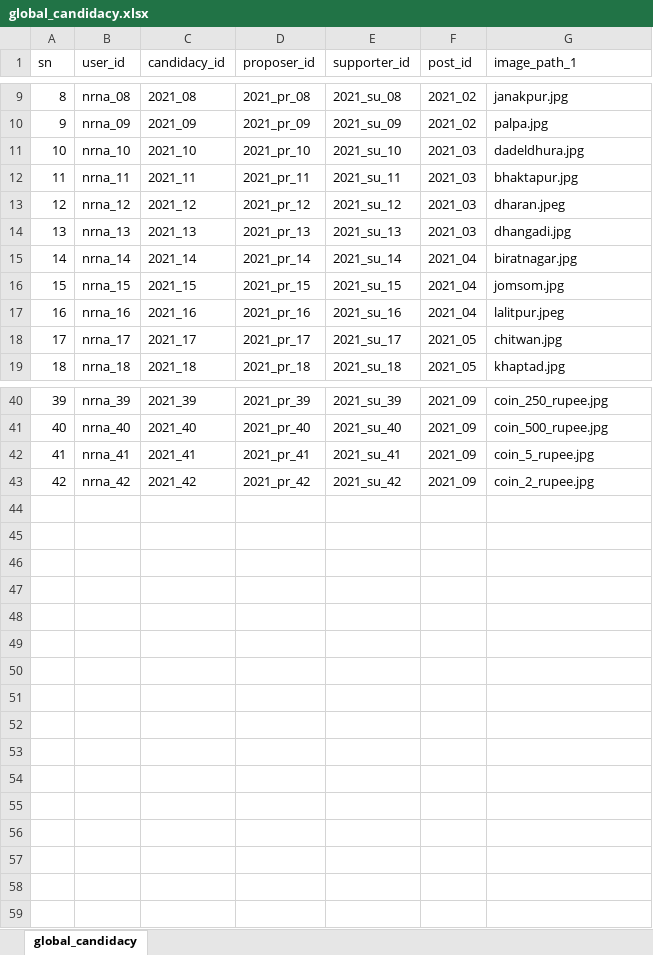
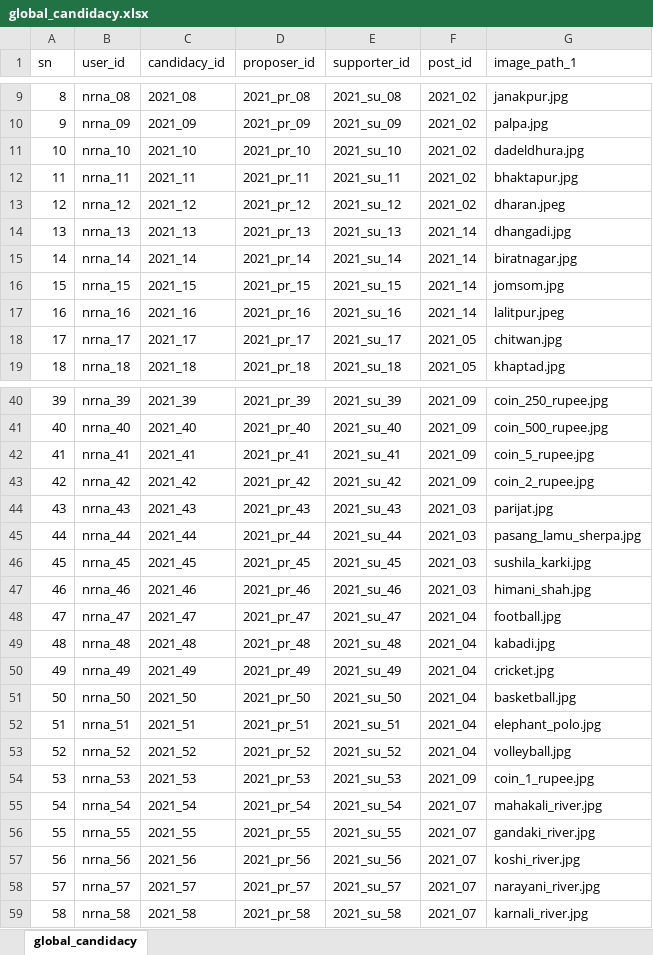
Before and after one commit to dr-roshyara/nrna1, an Excel workbook: storage/csv_files/global_candidacy.xlsx, sheet global_candidacy, drawn as a sheet; only a part is shown, gaps mark what is left out; values as stored, in another font and other column widths than the file's, no borders; the diff covers the shown part only; the diff names each change by its address in the sheet, - before the commit and + after, or states it on an @@ line.

```diff
--- a/storage/csv_files/global_candidacy.xlsx (sheet global_candidacy)
+++ b/storage/csv_files/global_candidacy.xlsx (sheet global_candidacy)
-F11:F13 (post_id): 2021_03
+F11:F13 (post_id): 2021_02
-F14 (post_id): 2021_03
+F14 (post_id): 2021_14
-F15:F17 (post_id): 2021_04
+F15:F17 (post_id): 2021_14
+row 44: 43 | nrna_43 | 2021_43 | 2021_pr_43 | 2021_su_43 | 2021_03 | parijat.jpg
+row 45: 44 | nrna_44 | 2021_44 | 2021_pr_44 | 2021_su_44 | 2021_03 | pasang_lamu_sherpa.jpg
+row 46: 45 | nrna_45 | 2021_45 | 2021_pr_45 | 2021_su_45 | 2021_03 | sushila_karki.jpg
+row 47: 46 | nrna_46 | 2021_46 | 2021_pr_46 | 2021_su_46 | 2021_03 | himani_shah.jpg
+row 48: 47 | nrna_47 | 2021_47 | 2021_pr_47 | 2021_su_47 | 2021_04 | football.jpg
+row 49: 48 | nrna_48 | 2021_48 | 2021_pr_48 | 2021_su_48 | 2021_04 | kabadi.jpg
+row 50: 49 | nrna_49 | 2021_49 | 2021_pr_49 | 2021_su_49 | 2021_04 | cricket.jpg
+row 51: 50 | nrna_50 | 2021_50 | 2021_pr_50 | 2021_su_50 | 2021_04 | basketball.jpg
+row 52: 51 | nrna_51 | 2021_51 | 2021_pr_51 | 2021_su_51 | 2021_04 | elephant_polo.jpg
+row 53: 52 | nrna_52 | 2021_52 | 2021_pr_52 | 2021_su_52 | 2021_04 | volleyball.jpg
+row 54: 53 | nrna_53 | 2021_53 | 2021_pr_53 | 2021_su_53 | 2021_09 | coin_1_rupee.jpg
+row 55: 54 | nrna_54 | 2021_54 | 2021_pr_54 | 2021_su_54 | 2021_07 | mahakali_river.jpg
+row 56: 55 | nrna_55 | 2021_55 | 2021_pr_55 | 2021_su_55 | 2021_07 | gandaki_river.jpg
+row 57: 56 | nrna_56 | 2021_56 | 2021_pr_56 | 2021_su_56 | 2021_07 | koshi_river.jpg
+row 58: 57 | nrna_57 | 2021_57 | 2021_pr_57 | 2021_su_57 | 2021_07 | narayani_river.jpg
+row 59: 58 | nrna_58 | 2021_58 | 2021_pr_58 | 2021_su_58 | 2021_07 | karnali_river.jpg
```
Also changed, not shown: 3 edited cells elsewhere in this sheet, storage/csv_files/global_candidates.xlsx, storage/csv_files/global_posts.xlsx, 16 other files.
